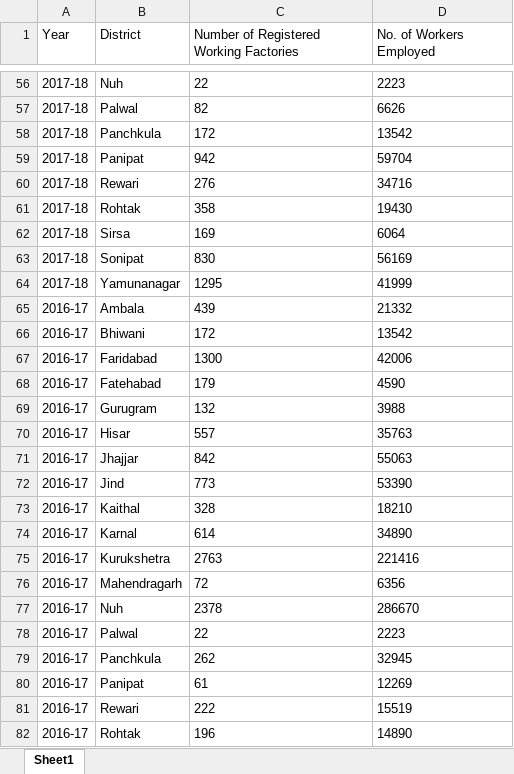
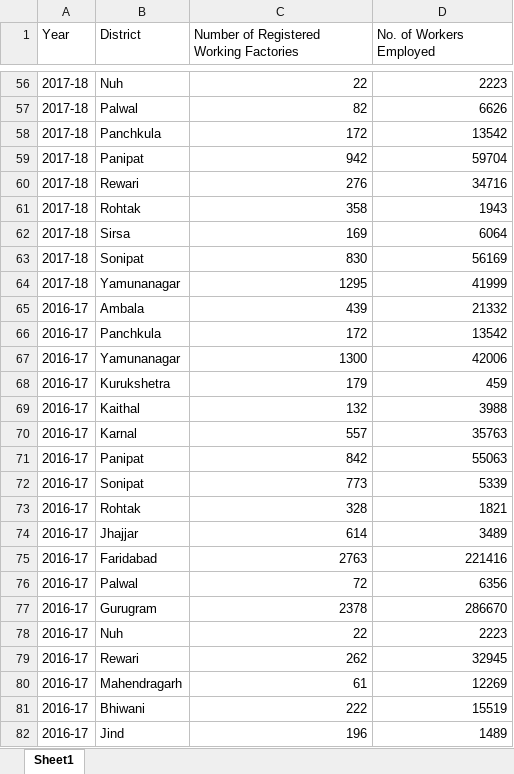
Before and after one commit to nxlr/econ-dashboard, an Excel workbook: datasets/industry_haryana.xlsx, sheet Sheet1, drawn as a sheet; only a part is shown, gaps mark what is left out; values as stored, in another font and other column widths than the file's, no borders; the diff covers the shown part only; the diff names each change by its address in the sheet, - before the commit and + after, or states it on an @@ line.

```diff
--- a/datasets/industry_haryana.xlsx (sheet Sheet1)
+++ b/datasets/industry_haryana.xlsx (sheet Sheet1)
-C56:D82 alignment: left
+C56:D82 alignment: right
-D61 (No. of Workers Employed): 19430
+D61 (No. of Workers Employed): 1943
-B66 (District): Bhiwani
+B66 (District): Panchkula
-B67 (District): Faridabad
+B67 (District): Yamunanagar
-B68 (District): Fatehabad
+B68 (District): Kurukshetra
-D68 (No. of Workers Employed): 4590
+D68 (No. of Workers Employed): 459
-B69 (District): Gurugram
+B69 (District): Kaithal
-B70 (District): Hisar
+B70 (District): Karnal
-B71 (District): Jhajjar
+B71 (District): Panipat
-B72 (District): Jind
+B72 (District): Sonipat
-D72 (No. of Workers Employed): 53390
+D72 (No. of Workers Employed): 5339
-B73 (District): Kaithal
+B73 (District): Rohtak
-D73 (No. of Workers Employed): 18210
+D73 (No. of Workers Employed): 1821
-B74 (District): Karnal
+B74 (District): Jhajjar
-D74 (No. of Workers Employed): 34890
+D74 (No. of Workers Employed): 3489
-B75 (District): Kurukshetra
+B75 (District): Faridabad
-B76 (District): Mahendragarh
+B76 (District): Palwal
-B77 (District): Nuh
+B77 (District): Gurugram
-B78 (District): Palwal
+B78 (District): Nuh
-B79 (District): Panchkula
+B79 (District): Rewari
-B80 (District): Panipat
+B80 (District): Mahendragarh
-B81 (District): Rewari
+B81 (District): Bhiwani
-B82 (District): Rohtak
+B82 (District): Jind
-D82 (No. of Workers Employed): 14890
+D82 (No. of Workers Employed): 1489
```
Also changed, not shown: 16 added rows, 16 removed rows, 149 edited cells and cell formats elsewhere in this sheet.
